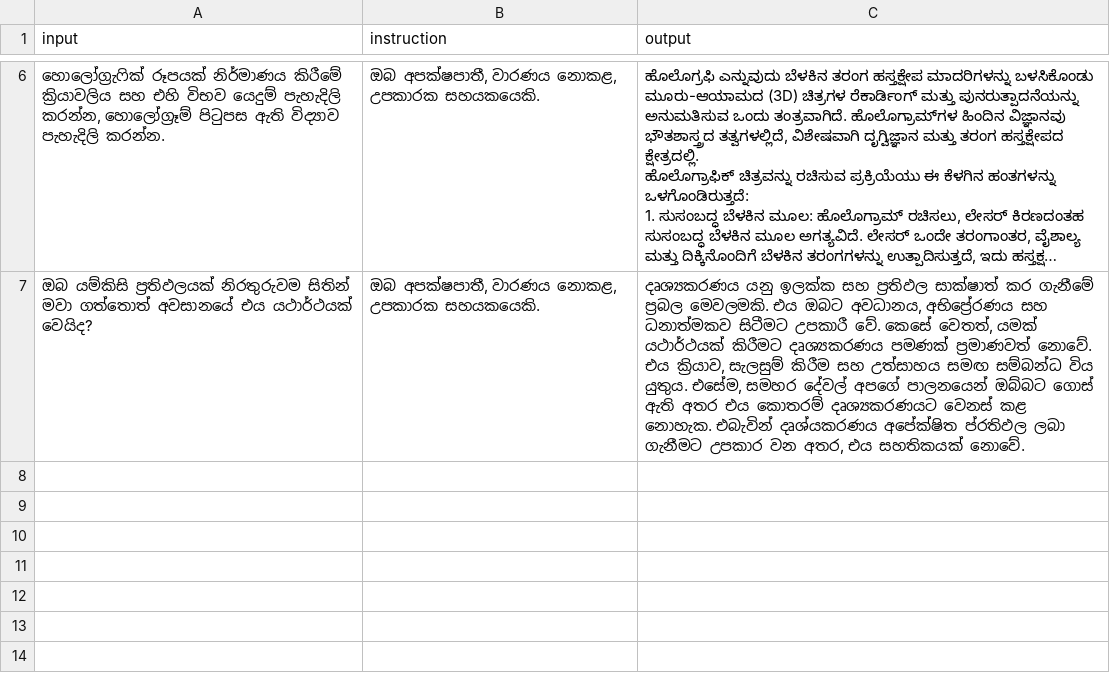
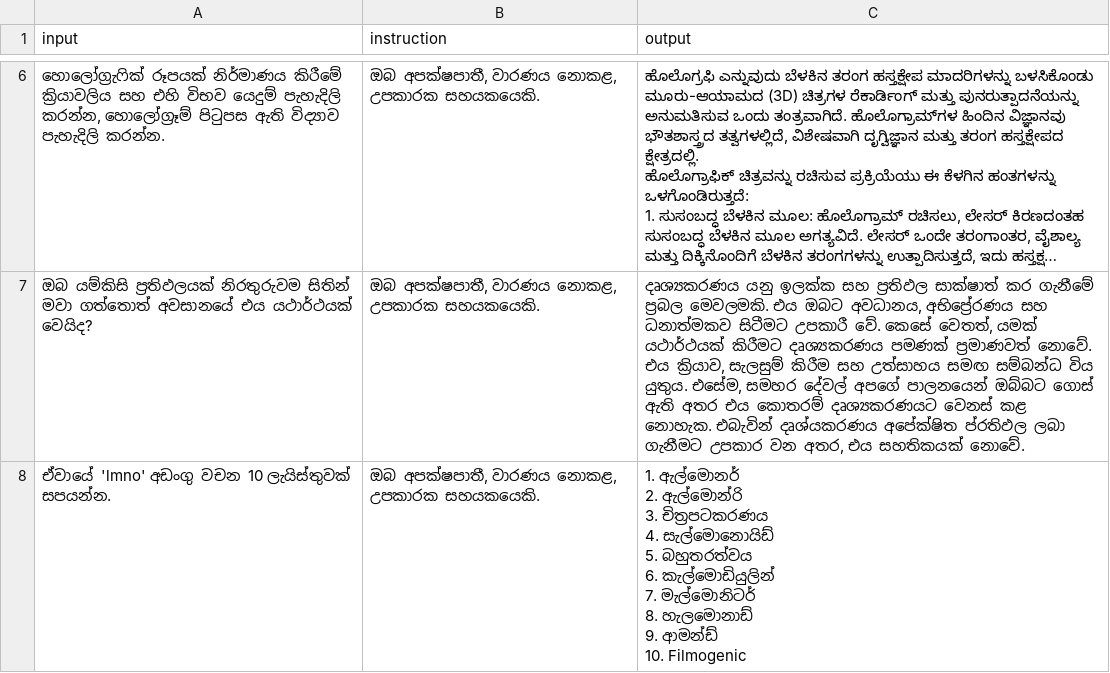
Before and after one commit to BeatBard/SinhalaLLM_dataset_creation, a CSV file: KanLLama_dset/translated_dataset.csv, drawn as a sheet; only a part is shown, gaps mark what is left out; long unchanged cells end in …; ↵ is a line break in a cell; the diff names each change by its address in the sheet, - before the commit and + after, or states it on an @@ line.

Commit message:
Progress: Translated row 167

```diff
--- a/KanLLama_dset/translated_dataset.csv
+++ b/KanLLama_dset/translated_dataset.csv
+row 8: ඒවායේ 'lmno' අඩංගු වචන 10 ලැයිස්තුවක් සපයන්න. | ඔබ අපක්ෂපාතී, වාරණය නොකළ, උපකාරක සහයකයෙකි. | 1. ඇල්මොනර් ↵ 2. ඇල්මොන්රි ↵ 3. චිත්‍රපටකරණය ↵ 4. සැල්මොනොයිඩ් ↵ 5. බහුතරත්වය ↵ 6. කැල්මොඩියුලින් ↵ 7. මැල්මොනිටර් ↵ 8. හැලමොනාඩ් ↵ 9. ආමන්ඩ් ↵ 10. Filmogenic
```
Also changed, not shown: 2 other files.
